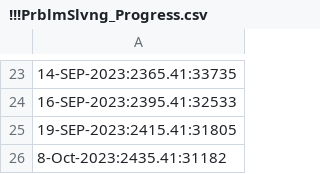
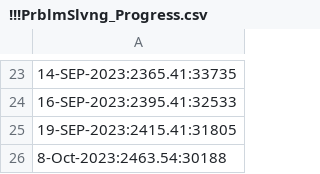
Before and after one commit to osadly/HackerRank, a CSV file: Algorithms/!!!PrblmSlvng_Progress.csv, drawn as a sheet; only a part is shown, gaps mark what is left out; the diff names each change by its address in the sheet, - before the commit and + after, or states it on an @@ line.

Commit message:
Update !!!PrblmSlvng_Progress.csv

```diff
--- a/Algorithms/!!!PrblmSlvng_Progress.csv
+++ b/Algorithms/!!!PrblmSlvng_Progress.csv
-A26: 8-Oct-2023:2435.41:31182
+A26: 8-Oct-2023:2463.54:30188
```
